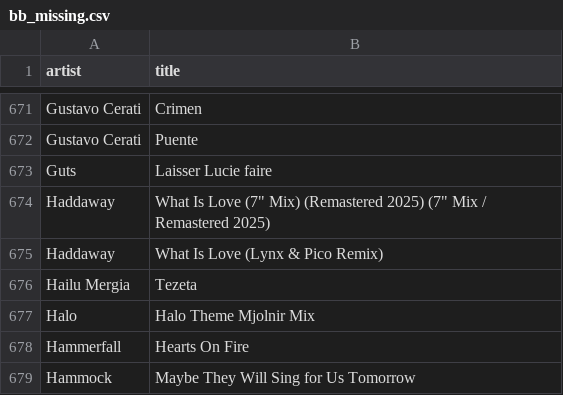
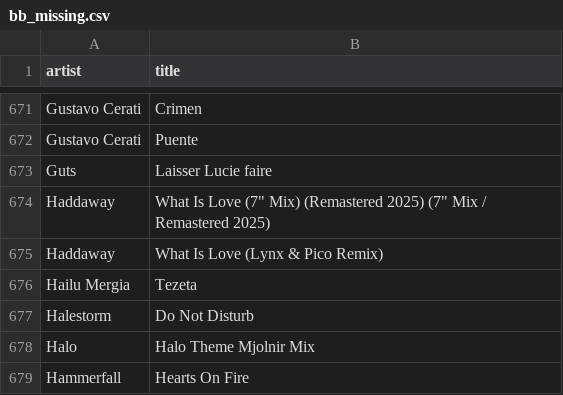
Before and after one commit to KurtWoloch/andon-fm-library, a CSV file: bb_missing.csv, drawn as a sheet; only a part is shown, gaps mark what is left out; the shorter side is filled out with more unchanged rows; the diff names each change by its address in the sheet, - before the commit and + after, or states it on an @@ line.

```diff
--- a/bb_missing.csv
+++ b/bb_missing.csv
+row 677: Halestorm | Do Not Disturb
```
Also changed, not shown: bb_only.csv, gnr_missing.csv, 19 other files.
